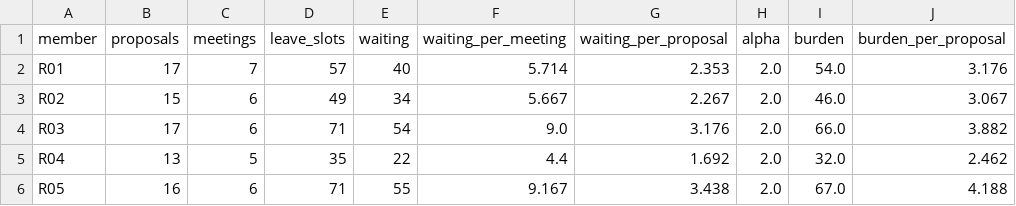
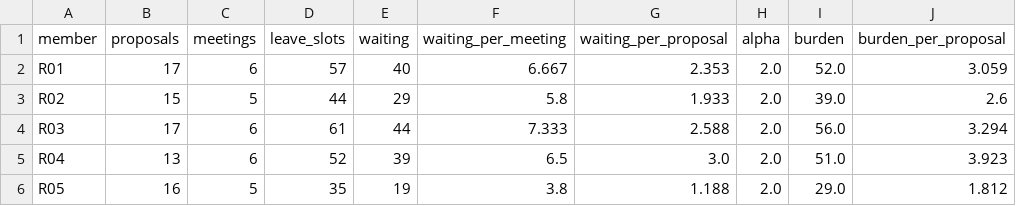
Before and after one commit to HI-IDN/IDeLM-panel-fairness, a CSV file: docs/data/free_leximin_members.csv, drawn as a sheet; only a part is shown; the diff covers the shown part only.

```diff
--- a/docs/data/free_leximin_members.csv
+++ b/docs/data/free_leximin_members.csv
@@ -1,6 +1,6 @@
 member,proposals,meetings,leave_slots,waiting,waiting_per_meeting,waiting_per_proposal,alpha,burden,burden_per_proposal
-R01,17,7,57,40,5.714,2.353,2.0,54.0,3.176
-R02,15,6,49,34,5.667,2.267,2.0,46.0,3.067
-R03,17,6,71,54,9.0,3.176,2.0,66.0,3.882
-R04,13,5,35,22,4.4,1.692,2.0,32.0,2.462
-R05,16,6,71,55,9.167,3.438,2.0,67.0,4.188
+R01,17,6,57,40,6.667,2.353,2.0,52.0,3.059
+R02,15,5,44,29,5.8,1.933,2.0,39.0,2.6
+R03,17,6,61,44,7.333,2.588,2.0,56.0,3.294
+R04,13,6,52,39,6.5,3.0,2.0,51.0,3.923
+R05,16,5,35,19,3.8,1.188,2.0,29.0,1.812
```
Also changed, not shown: 109 edited cells elsewhere in this file, docs/data/current_members.csv, docs/data/free_max4_members.csv, 23 other files.
